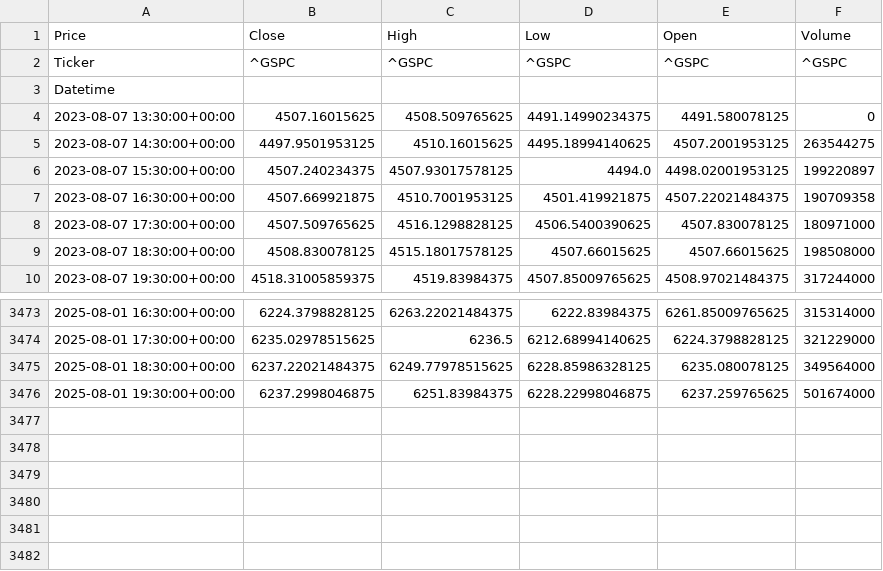
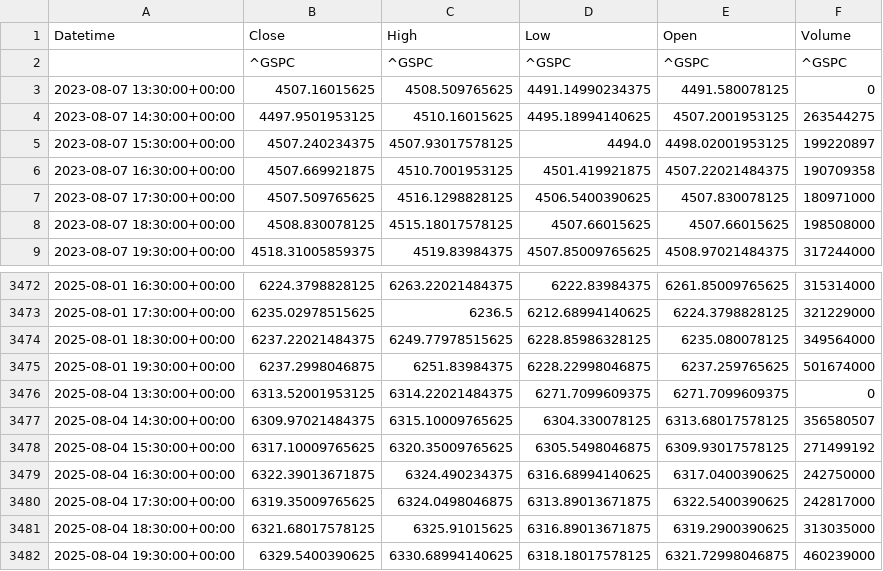
Before and after one commit to codeprotege/golddigger, a CSV file: GSPC_hourly_data.csv, drawn as a sheet; only a part is shown, gaps mark what is left out.

```diff
--- a/GSPC_hourly_data.csv
+++ b/GSPC_hourly_data.csv
@@ -1,4 +1,3 @@
-Price,Close,High,Low,Open,Volume
-Ticker,^GSPC,^GSPC,^GSPC,^GSPC,^GSPC
-Datetime,,,,,
+Datetime,Close,High,Low,Open,Volume
+,^GSPC,^GSPC,^GSPC,^GSPC,^GSPC
 2023-08-07 13:30:00+00:00,4507.16015625,4508.509765625,4491.14990234375,4491.580078125,0
@@ -3476 +3475,8 @@ Datetime,,,,,
 2025-08-01 19:30:00+00:00,6237.2998046875,6251.83984375,6228.22998046875,6237.259765625,501674000
+2025-08-04 13:30:00+00:00,6313.52001953125,6314.22021484375,6271.7099609375,6271.7099609375,0
+2025-08-04 14:30:00+00:00,6309.97021484375,6315.10009765625,6304.330078125,6313.68017578125,356580507
+2025-08-04 15:30:00+00:00,6317.10009765625,6320.35009765625,6305.5498046875,6309.93017578125,271499192
+2025-08-04 16:30:00+00:00,6322.39013671875,6324.490234375,6316.68994140625,6317.0400390625,242750000
+2025-08-04 17:30:00+00:00,6319.35009765625,6324.0498046875,6313.89013671875,6322.5400390625,242817000
+2025-08-04 18:30:00+00:00,6321.68017578125,6325.91015625,6316.89013671875,6319.2900390625,313035000
+2025-08-04 19:30:00+00:00,6329.5400390625,6330.68994140625,6318.18017578125,6321.72998046875,460239000
```
Also changed, not shown: IXIC_hourly_data.csv, 7 other files.
